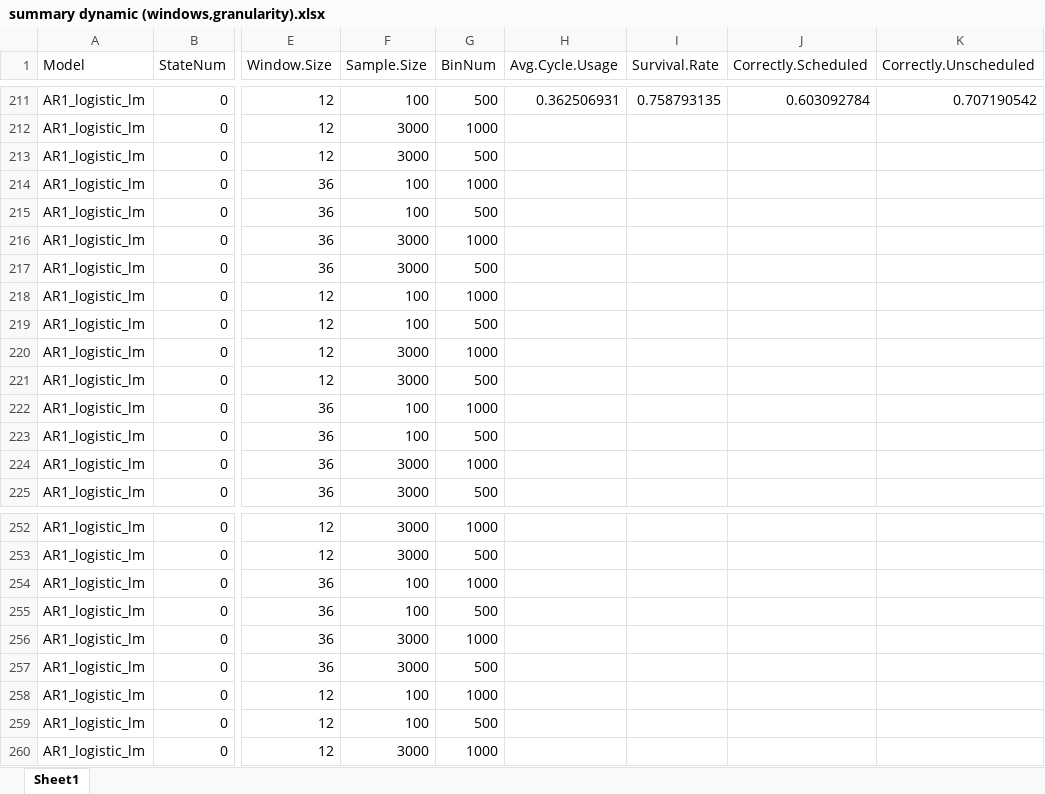
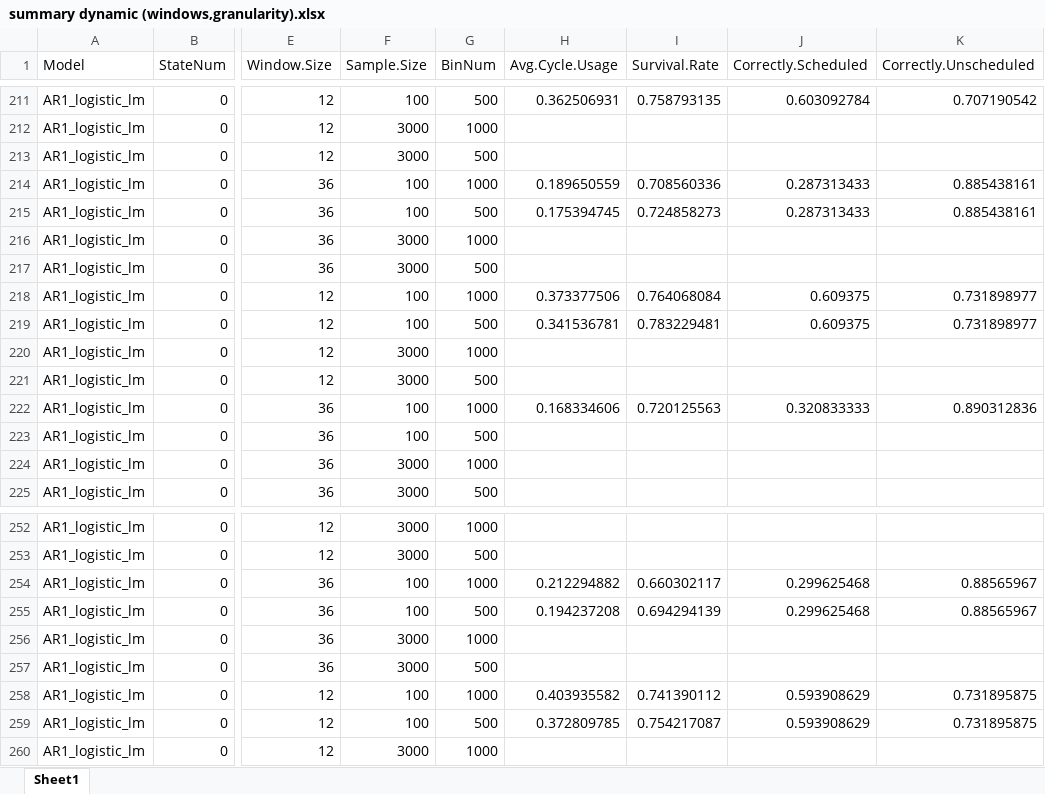
Before and after one commit to carlonlv/SSD-Benchmark-Analysis, an Excel workbook: ForegroundJobScheduler/results/Nonoverlapping windows/summary dynamic (windows,granularity).xlsx, sheet Sheet1, drawn as a sheet; only a part is shown, gaps mark what is left out; values as stored, in another font and other column widths than the file's, no borders; the diff covers the shown part only; the diff names each change by its address in the sheet, - before the commit and + after, or states it on an @@ line.

```diff
--- a/ForegroundJobScheduler/results/Nonoverlapping windows/summary dynamic (windows,granularity).xlsx (sheet Sheet1)
+++ b/ForegroundJobScheduler/results/Nonoverlapping windows/summary dynamic (windows,granularity).xlsx (sheet Sheet1)
-H214 (Avg.Cycle.Usage): (empty)
+H214 (Avg.Cycle.Usage): 0.189650559
-I214 (Survival.Rate): (empty)
+I214 (Survival.Rate): 0.708560336
-J214:J215 (Correctly.Scheduled): (empty)
+J214:J215 (Correctly.Scheduled): 0.287313433
-K214:K215 (Correctly.Unscheduled): (empty)
+K214:K215 (Correctly.Unscheduled): 0.885438161
-H215 (Avg.Cycle.Usage): (empty)
+H215 (Avg.Cycle.Usage): 0.175394745
-I215 (Survival.Rate): (empty)
+I215 (Survival.Rate): 0.724858273
-H218 (Avg.Cycle.Usage): (empty)
+H218 (Avg.Cycle.Usage): 0.373377506
-I218 (Survival.Rate): (empty)
+I218 (Survival.Rate): 0.764068084
-J218:J219 (Correctly.Scheduled): (empty)
+J218:J219 (Correctly.Scheduled): 0.609375
-K218:K219 (Correctly.Unscheduled): (empty)
+K218:K219 (Correctly.Unscheduled): 0.731898977
-H219 (Avg.Cycle.Usage): (empty)
+H219 (Avg.Cycle.Usage): 0.341536781
-I219 (Survival.Rate): (empty)
+I219 (Survival.Rate): 0.783229481
-H222 (Avg.Cycle.Usage): (empty)
+H222 (Avg.Cycle.Usage): 0.168334606
-I222 (Survival.Rate): (empty)
+I222 (Survival.Rate): 0.720125563
-J222 (Correctly.Scheduled): (empty)
+J222 (Correctly.Scheduled): 0.320833333
-K222 (Correctly.Unscheduled): (empty)
+K222 (Correctly.Unscheduled): 0.890312836
-H254 (Avg.Cycle.Usage): (empty)
+H254 (Avg.Cycle.Usage): 0.212294882
-I254 (Survival.Rate): (empty)
+I254 (Survival.Rate): 0.660302117
-J254:J255 (Correctly.Scheduled): (empty)
+J254:J255 (Correctly.Scheduled): 0.299625468
-K254:K255 (Correctly.Unscheduled): (empty)
+K254:K255 (Correctly.Unscheduled): 0.88565967
-H255 (Avg.Cycle.Usage): (empty)
+H255 (Avg.Cycle.Usage): 0.194237208
-I255 (Survival.Rate): (empty)
+I255 (Survival.Rate): 0.694294139
-H258 (Avg.Cycle.Usage): (empty)
+H258 (Avg.Cycle.Usage): 0.403935582
-I258 (Survival.Rate): (empty)
+I258 (Survival.Rate): 0.741390112
-J258:J259 (Correctly.Scheduled): (empty)
+J258:J259 (Correctly.Scheduled): 0.593908629
-K258:K259 (Correctly.Unscheduled): (empty)
+K258:K259 (Correctly.Unscheduled): 0.731895875
-H259 (Avg.Cycle.Usage): (empty)
+H259 (Avg.Cycle.Usage): 0.372809785
-I259 (Survival.Rate): (empty)
+I259 (Survival.Rate): 0.754217087
```
Also changed, not shown: 208 edited cells elsewhere in this sheet, 49 other files.
